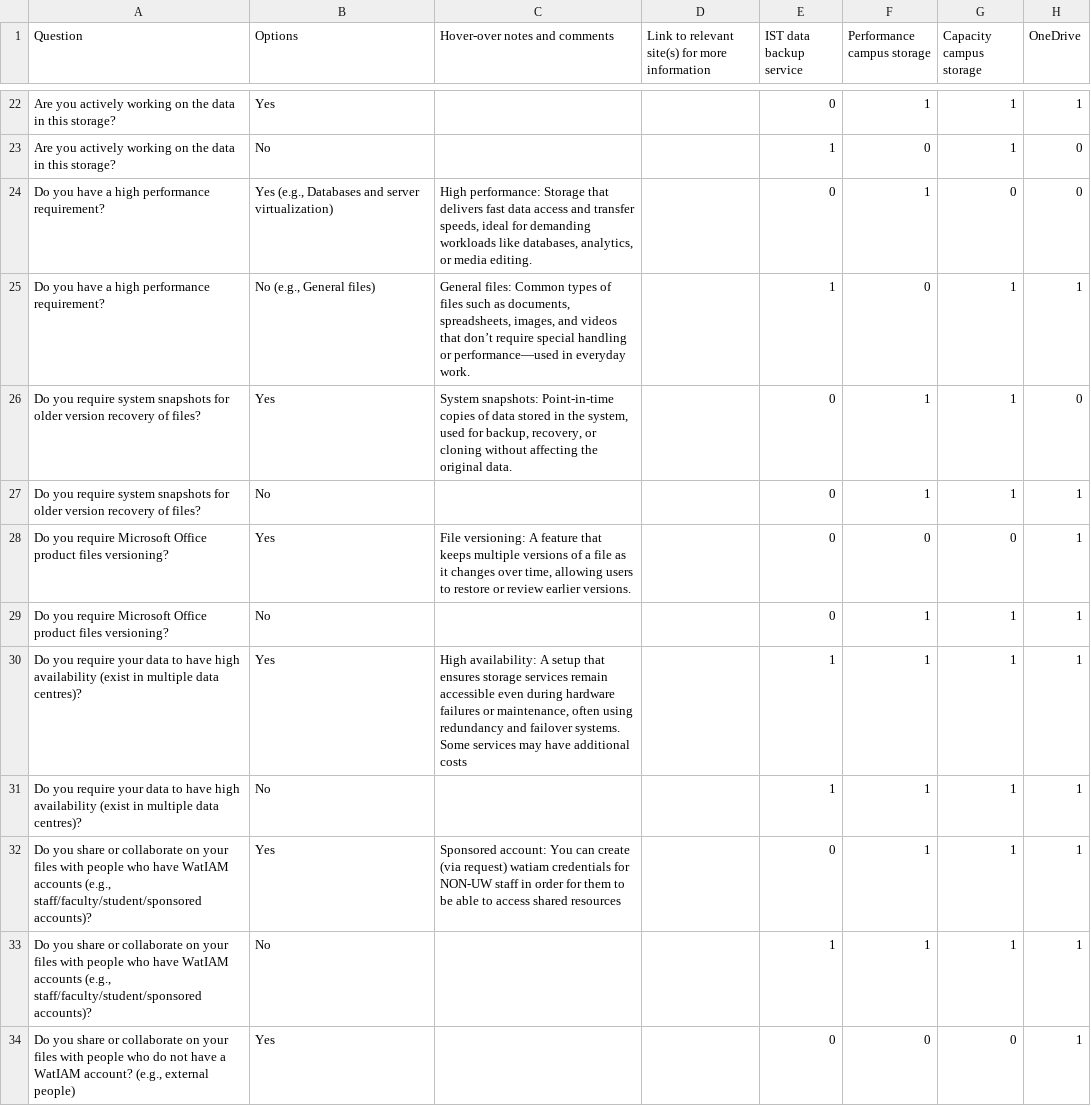
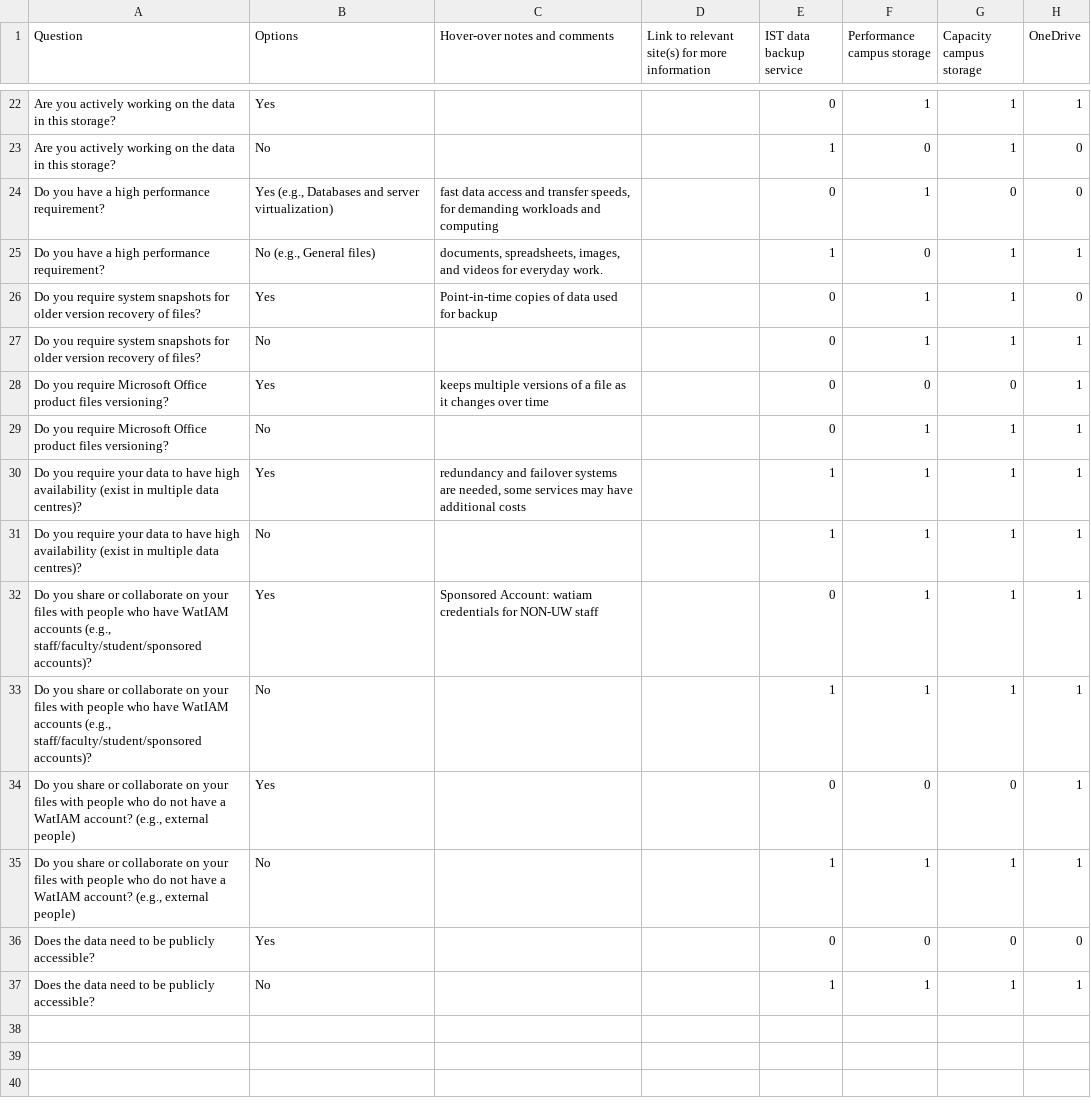
Before and after one commit to UWaterloo-Public/research-storage-options-site, a CSV file: storage2.csv, drawn as a sheet; only a part is shown, gaps mark what is left out; the shorter side is filled out with more unchanged rows; the diff names each change by its address in the sheet, - before the commit and + after, or states it on an @@ line.

Commit message:
Update storage2.csv

```diff
--- a/storage2.csv
+++ b/storage2.csv
-C24 (Hover-over notes and comments): High performance: Storage that delivers fast data access and transfer speeds, ideal for demanding workloads like databases, analytics, or media editing.
+C24 (Hover-over notes and comments): fast data access and transfer speeds, for demanding workloads and computing
-C25 (Hover-over notes and comments): General files: Common types of files such as documents, spreadsheets, images, and videos that don’t require special handling or performance—used in everyday work.
+C25 (Hover-over notes and comments): documents, spreadsheets, images, and videos for everyday work.
-C26 (Hover-over notes and comments): System snapshots: Point-in-time copies of data stored in the system, used for backup, recovery, or cloning without affecting the original data.
+C26 (Hover-over notes and comments): Point-in-time copies of data used for backup
-C28 (Hover-over notes and comments): File versioning: A feature that keeps multiple versions of a file as it changes over time, allowing users to restore or review earlier versions.
+C28 (Hover-over notes and comments): keeps multiple versions of a file as it changes over time
-C30 (Hover-over notes and comments): High availability: A setup that ensures storage services remain accessible even during hardware failures or maintenance, often using redundancy and failover systems. Some services may…
+C30 (Hover-over notes and comments): redundancy and failover systems are needed, some services may…
-C32 (Hover-over notes and comments): Sponsored account: You can create (via request) watiam credentials for NON-UW staff in order for them to be able to access shared resources
+C32 (Hover-over notes and comments): Sponsored Account: watiam credentials for NON-UW staff
```
